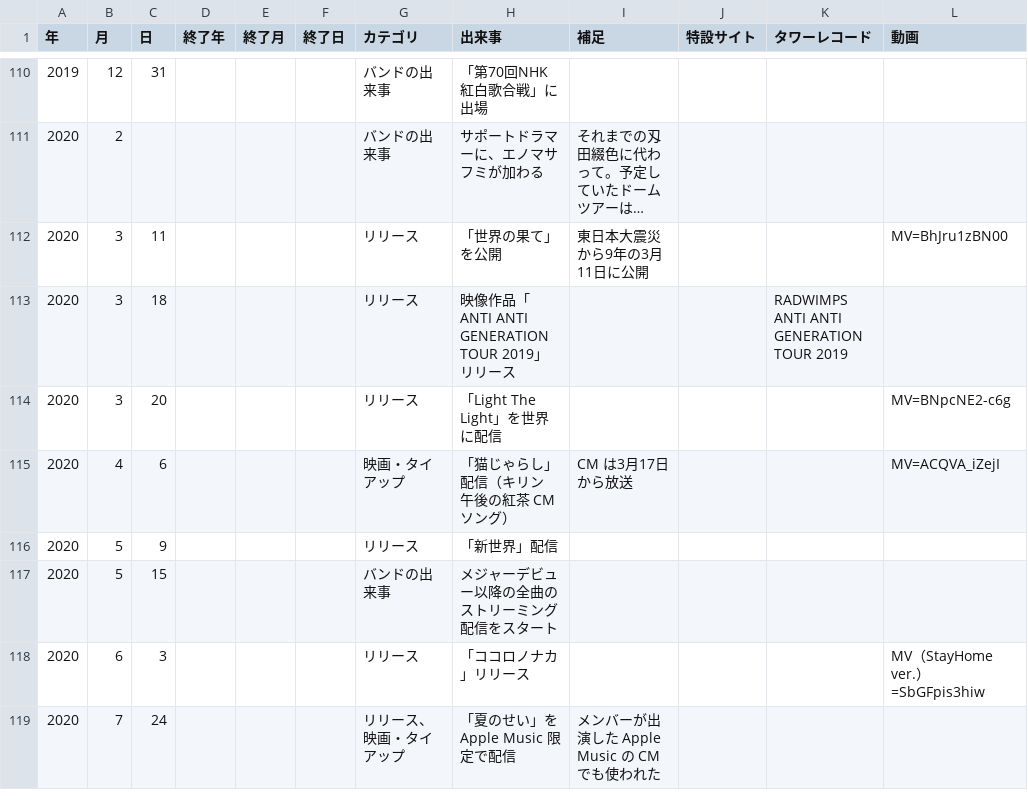
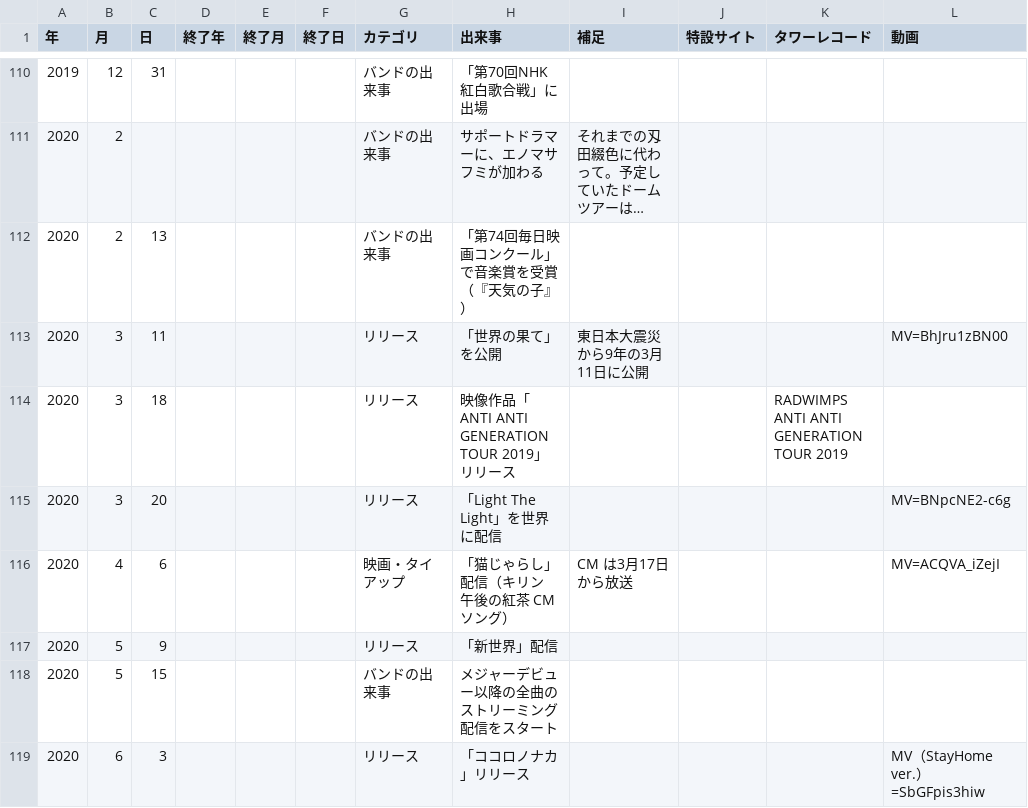
Before and after one commit to radwimps-archive/radwimps-interview-index, a CSV file: data/history.csv, drawn as a sheet; only a part is shown, gaps mark what is left out; the shorter side is filled out with more unchanged rows; long unchanged cells end in …; the diff names each change by its address in the sheet, - before the commit and + after, or states it on an @@ line.

```diff
--- a/data/history.csv
+++ b/data/history.csv
+row 112: 2020 | 2 | 13 |  |  |  | バンドの出来事 | 「第74回毎日映画コンクール」で音楽賞を受賞（『天気の子』）
```
